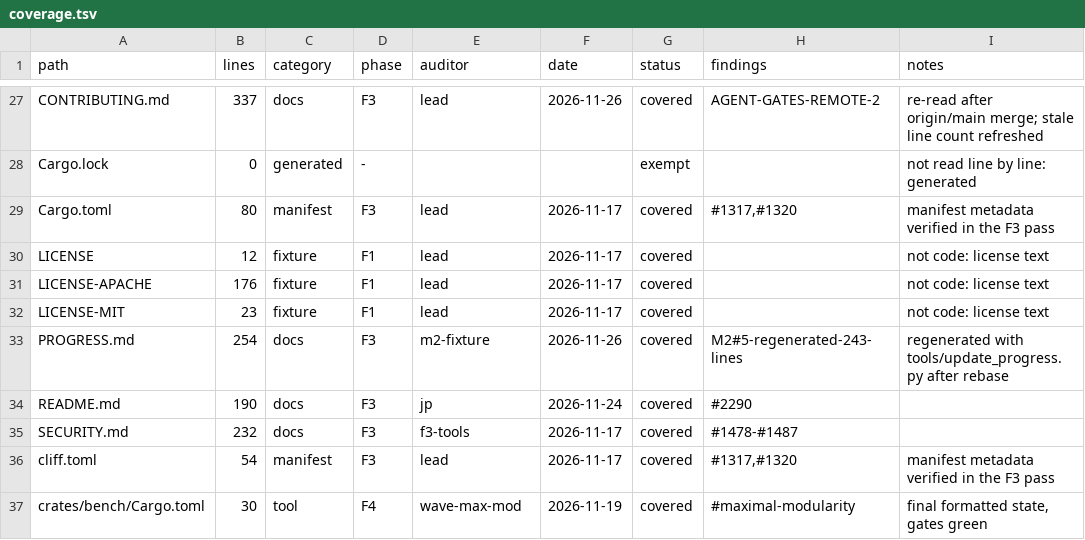
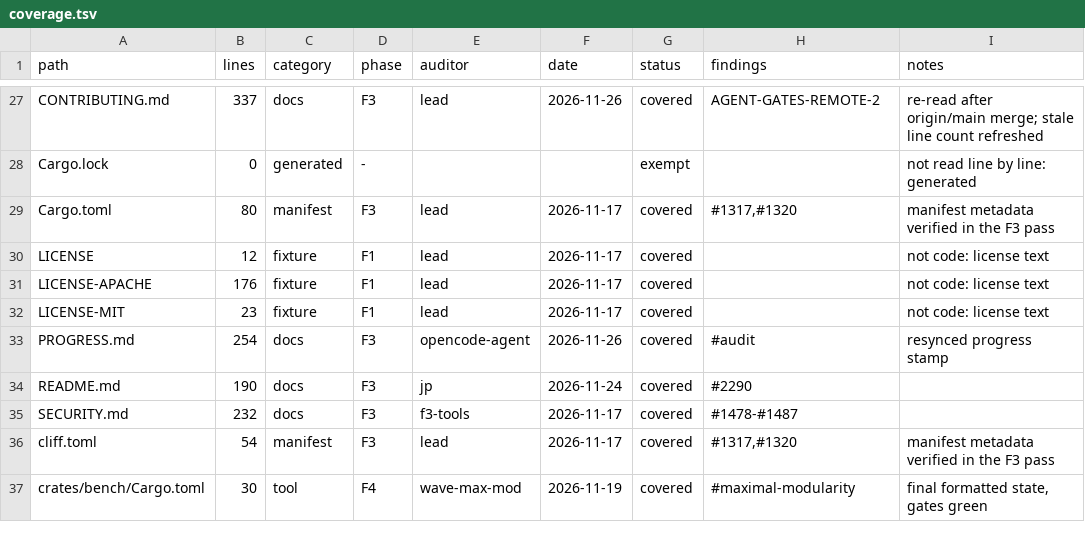
Before and after one commit to juanpimg/Megi, a TSV file: docs/audit/coverage.tsv, drawn as a sheet; only a part is shown, gaps mark what is left out.

Commit message:
chore(status): resync progress stamp with manifest
Signed-off-by: lolmg445 <251754279+lolmg445@users.noreply.github.com>

```diff
--- a/docs/audit/coverage.tsv
+++ b/docs/audit/coverage.tsv
@@ -32,3 +32,3 @@ LICENSE-APACHE	176	fixture	F1	lead	2026-11-17	covered		not code: license text
 LICENSE-MIT	23	fixture	F1	lead	2026-11-17	covered		not code: license text
-PROGRESS.md	254	docs	F3	m2-fixture	2026-11-26	covered	M2#5-regenerated-243-lines	regenerated with tools/update_progress.py after rebase
+PROGRESS.md	254	docs	F3	opencode-agent	2026-11-26	covered	#audit	resynced progress stamp
 README.md	190	docs	F3	jp	2026-11-24	covered	#2290	
```
Also changed, not shown: 3 other files.
